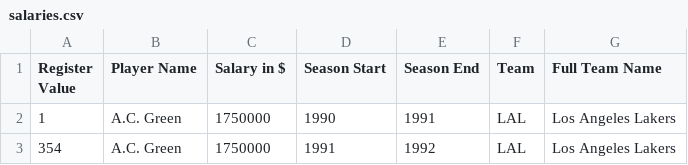
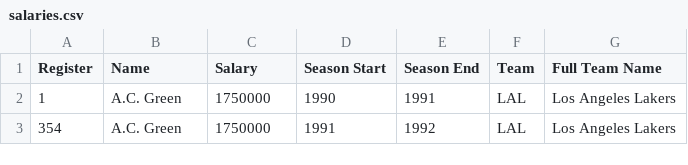
Before and after one commit to nathanzan0310/JenData, a CSV file: salaries.csv, drawn as a sheet; only a part is shown.

Commit message:
column labels sync

```diff
--- a/salaries.csv
+++ b/salaries.csv
@@ -1,2 +1,2 @@
-Register Value,Player Name,Salary in $,Season Start,Season End,Team,Full Team Name
+Register,Name,Salary,Season Start,Season End,Team,Full Team Name
 1,A.C. Green,1750000,1990,1991,LAL,Los Angeles Lakers
```
